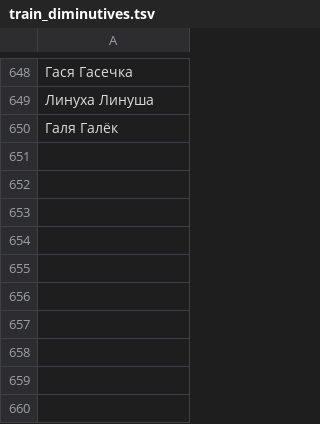
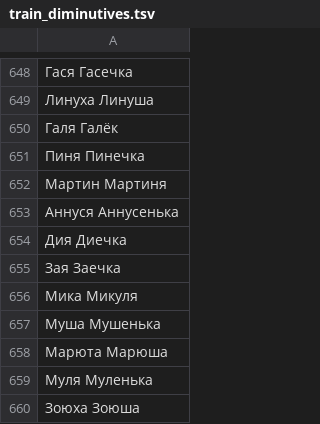
Before and after one commit to roddar92/linguistics_problems, a TSV file: src/ngrams/resources/diminutive/train_diminutives.tsv, drawn as a sheet; only a part is shown, gaps mark what is left out; the diff names each change by its address in the sheet, - before the commit and + after, or states it on an @@ line.

Commit message:
Diminutive -- Minor changes

```diff
--- a/src/ngrams/resources/diminutive/train_diminutives.tsv
+++ b/src/ngrams/resources/diminutive/train_diminutives.tsv
+row 651: Пиня Пинечка
+row 652: Мартин Мартиня
+row 653: Аннуся Аннусенька
+row 654: Дия Диечка
+row 655: Зая Заечка
+row 656: Мика Микуля
+row 657: Муша Мушенька
+row 658: Марюта Марюша
+row 659: Муля Муленька
+row 660: Зоюха Зоюша
```
Also changed, not shown: src/ngrams/resources/diminutive/test_diminutives.tsv, 1 other file.
